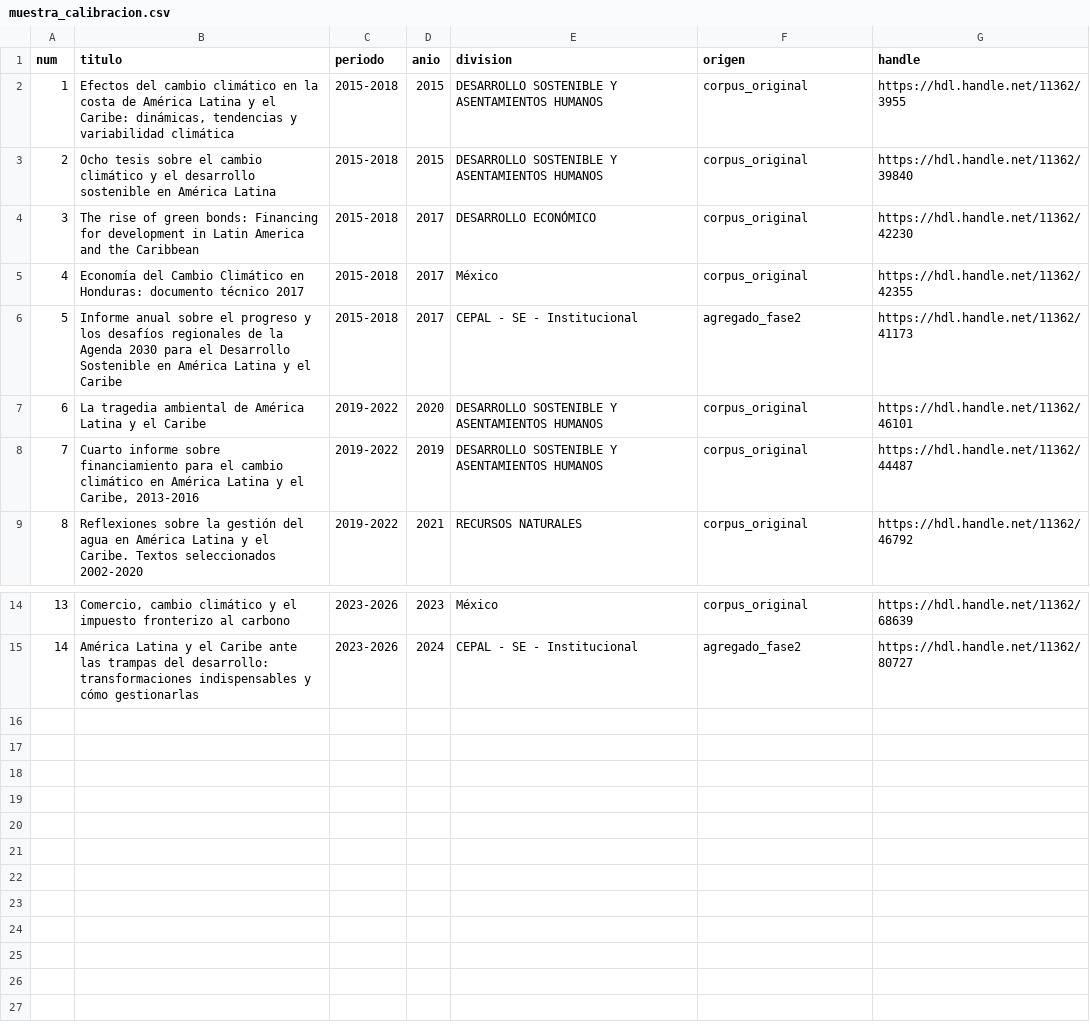
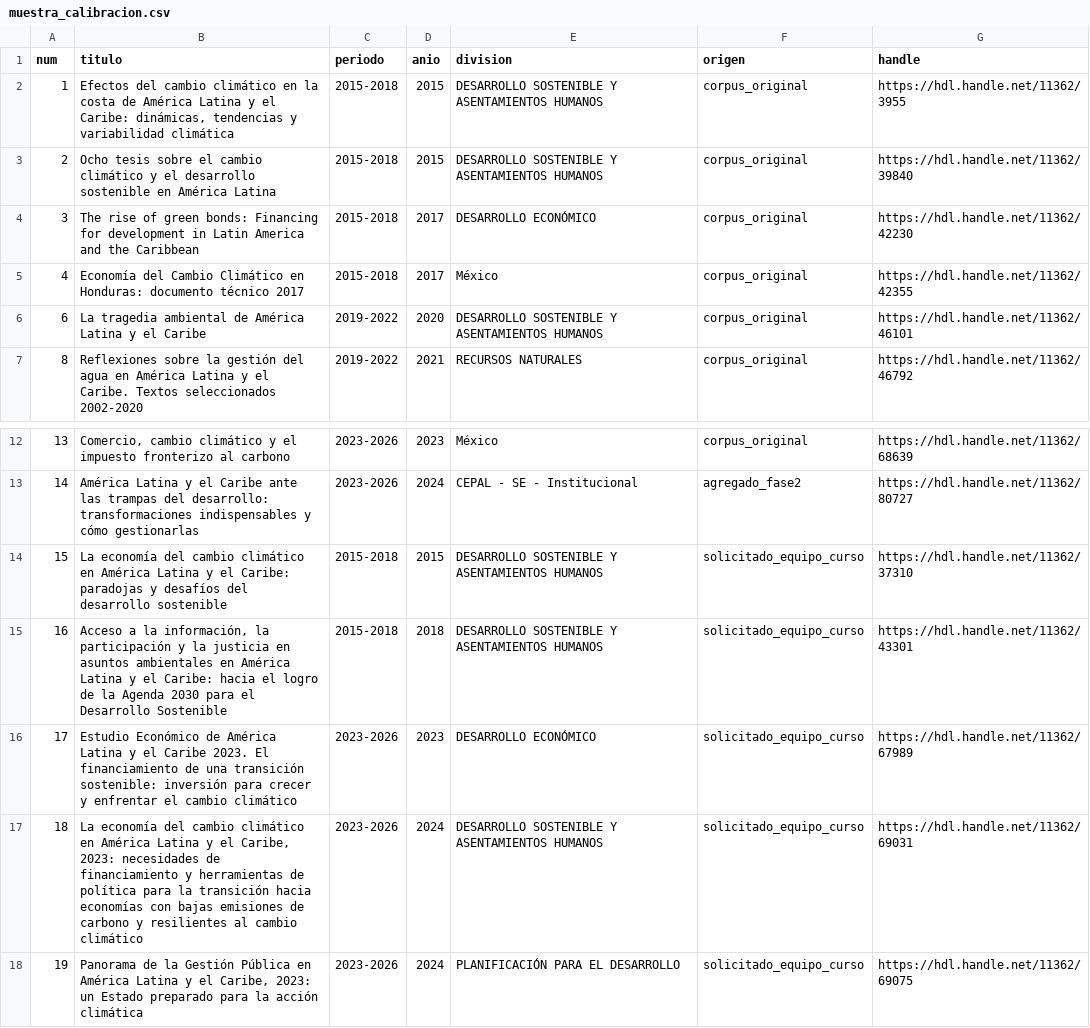
Before and after one commit to CepalLab/cambio-climatico, a CSV file: fase2/muestra_calibracion.csv, drawn as a sheet; only a part is shown, gaps mark what is left out; removed rows and columns are numbered as before the commit, all else as after; the diff names each change by its address in the sheet, - before the commit and + after, or states it on an @@ line.

```diff
--- a/fase2/muestra_calibracion.csv
+++ b/fase2/muestra_calibracion.csv
-row 6: 5 | Informe anual sobre el progreso y los desafíos regionales de la Agenda 2030 para el Desarrollo Sostenible en América Latina y el Caribe | 2015-2018 | 2017 | CEPAL - SE - Institucional | agregado_fase2 | https://hdl.handle.net/11362/41173
-row 8: 7 | Cuarto informe sobre financiamiento para el cambio climático en América Latina y el Caribe, 2013-2016 | 2019-2022 | 2019 | DESARROLLO SOSTENIBLE Y ASENTAMIENTOS HUMANOS | corpus_original | https://hdl.handle.net/11362/44487
+row 14: 15 | La economía del cambio climático en América Latina y el Caribe: paradojas y desafíos del desarrollo sostenible | 2015-2018 | 2015 | DESARROLLO SOSTENIBLE Y ASENTAMIENTOS HUMANOS | solicitado_equipo_curso | https://hdl.handle.net/11362/37310
+row 15: 16 | Acceso a la información, la participación y la justicia en asuntos ambientales en América Latina y el Caribe: hacia el logro de la Agenda 2030 para el Desarrollo Sostenible | 2015-2018 | 2018 | DESARROLLO SOSTENIBLE Y ASENTAMIENTOS HUMANOS | solicitado_equipo_curso | https://hdl.handle.net/11362/43301
+row 16: 17 | Estudio Económico de América Latina y el Caribe 2023. El financiamiento de una transición sostenible: inversión para crecer y enfrentar el cambio climático | 2023-2026 | 2023 | DESARROLLO ECONÓMICO | solicitado_equipo_curso | https://hdl.handle.net/11362/67989
+row 17: 18 | La economía del cambio climático en América Latina y el Caribe, 2023: necesidades de financiamiento y herramientas de política para la transición hacia economías con bajas emisiones de carbono y resilientes al cambio climático | 2023-2026 | 2024 | DESARROLLO SOSTENIBLE Y ASENTAMIENTOS HUMANOS | solicitado_equipo_curso | https://hdl.handle.net/11362/69031
+row 18: 19 | Panorama de la Gestión Pública en América Latina y el Caribe, 2023: un Estado preparado para la acción climática | 2023-2026 | 2024 | PLANIFICACIÓN PARA EL DESARROLLO | solicitado_equipo_curso | https://hdl.handle.net/11362/69075
```
Also changed, not shown: 1 other file.
